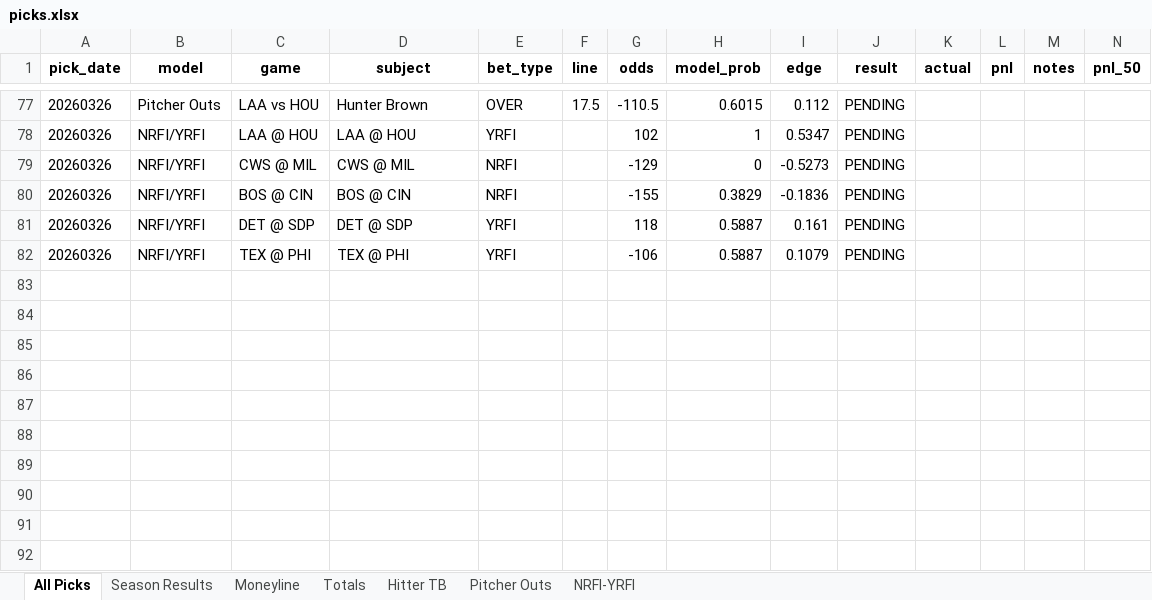
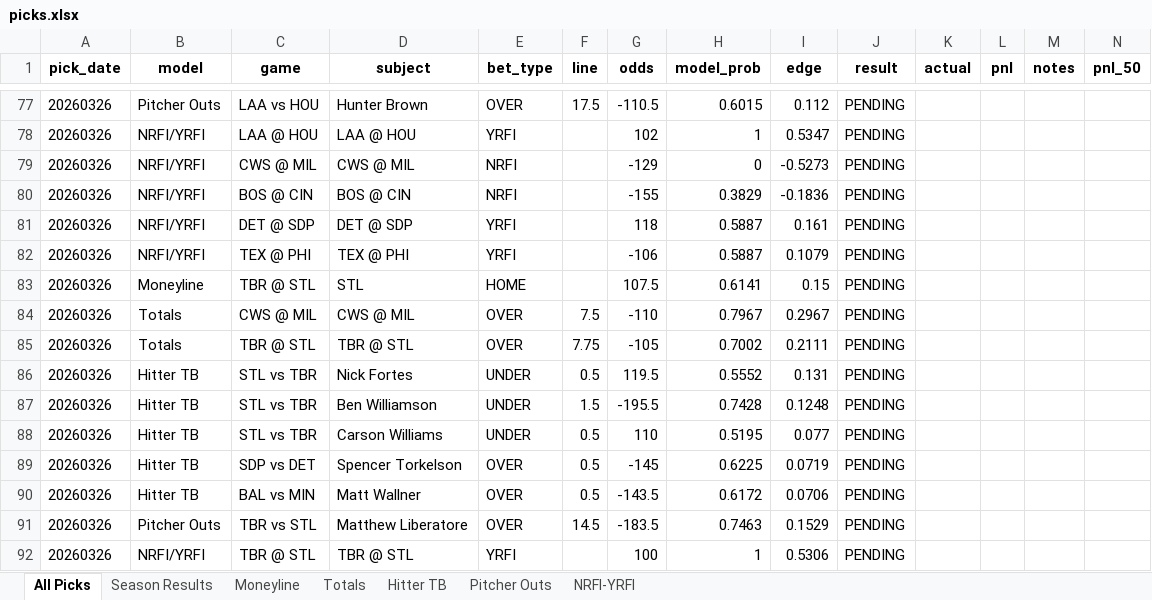
Before and after one commit to seanpfarrell12-sys/baseball-models, an Excel workbook: tracking/picks.xlsx, sheet All Picks, drawn as a sheet; only a part is shown, gaps mark what is left out; values as stored, in another font and other column widths than the file's, no borders; the diff names each change by its address in the sheet, - before the commit and + after, or states it on an @@ line.

Commit message:
Daily picks: 20260326

```diff
--- a/tracking/picks.xlsx (sheet All Picks)
+++ b/tracking/picks.xlsx (sheet All Picks)
+row 83: 20260326 | Moneyline | TBR @ STL | STL | HOME |  | 107.5 | 0.6141 | 0.15 | PENDING
+row 84: 20260326 | Totals | CWS @ MIL | CWS @ MIL | OVER | 7.5 | -110 | 0.7967 | 0.2967 | PENDING
+row 85: 20260326 | Totals | TBR @ STL | TBR @ STL | OVER | 7.75 | -105 | 0.7002 | 0.2111 | PENDING
+row 86: 20260326 | Hitter TB | STL vs TBR | Nick Fortes | UNDER | 0.5 | 119.5 | 0.5552 | 0.131 | PENDING
+row 87: 20260326 | Hitter TB | STL vs TBR | Ben Williamson | UNDER | 1.5 | -195.5 | 0.7428 | 0.1248 | PENDING
+row 88: 20260326 | Hitter TB | STL vs TBR | Carson Williams | UNDER | 0.5 | 110 | 0.5195 | 0.077 | PENDING
+row 89: 20260326 | Hitter TB | SDP vs DET | Spencer Torkelson | OVER | 0.5 | -145 | 0.6225 | 0.0719 | PENDING
+row 90: 20260326 | Hitter TB | BAL vs MIN | Matt Wallner | OVER | 0.5 | -143.5 | 0.6172 | 0.0706 | PENDING
+row 91: 20260326 | Pitcher Outs | TBR vs STL | Matthew Liberatore | OVER | 14.5 | -183.5 | 0.7463 | 0.1529 | PENDING
+row 92: 20260326 | NRFI/YRFI | TBR @ STL | TBR @ STL | YRFI |  | 100 | 1 | 0.5306 | PENDING
```
Also changed, not shown: sheet Hitter TB, sheet Pitcher Outs, sheet Totals, sheet Moneyline, sheet NRFI-YRFI, 10 other files.
